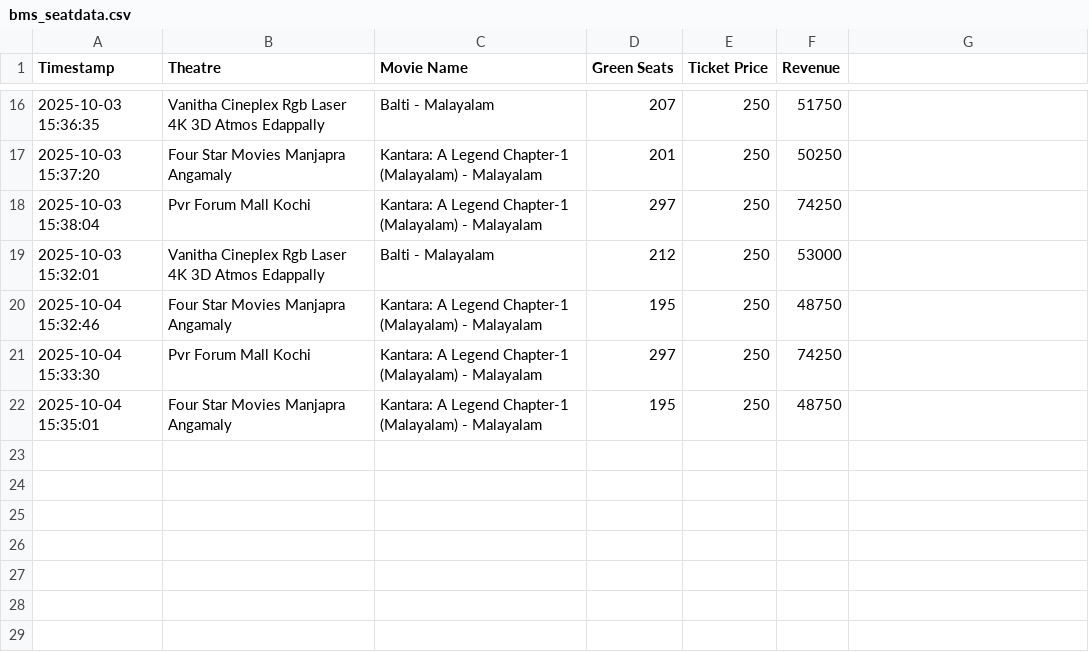
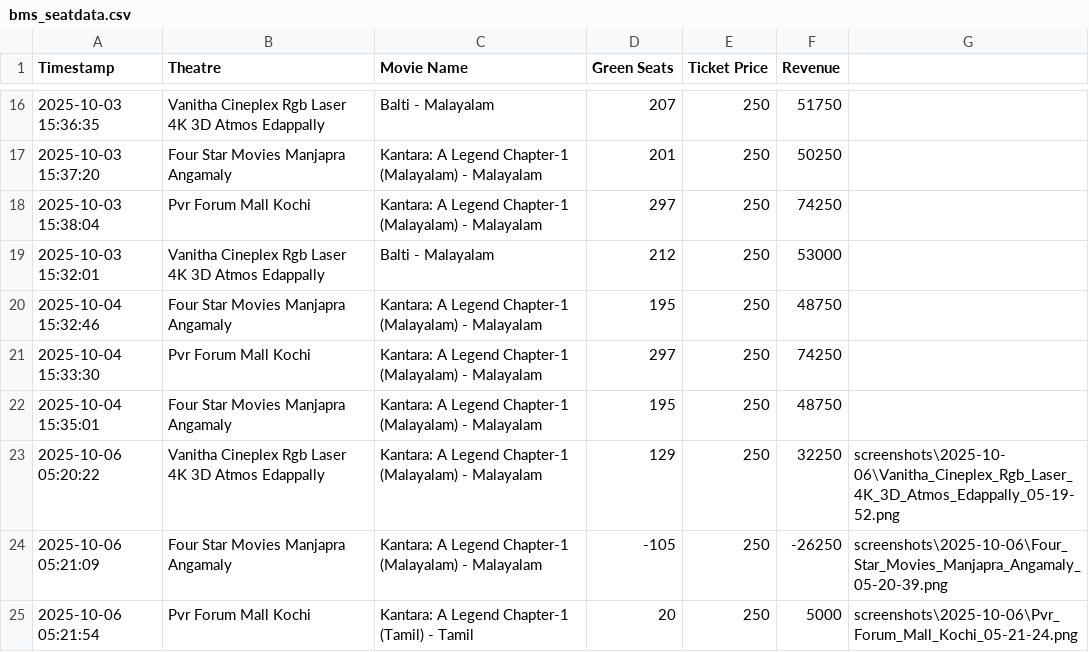
Before and after one commit to AbyJms/Cinechain, a CSV file: bms_seatdata.csv, drawn as a sheet; only a part is shown, gaps mark what is left out.

```diff
--- a/bms_seatdata.csv
+++ b/bms_seatdata.csv
@@ -22 +22,4 @@ Timestamp,Theatre,Movie Name,Green Seats,Ticket Price,Revenue
 2025-10-04 15:35:01,Four Star Movies Manjapra Angamaly,Kantara: A Legend Chapter-1 (Malayalam) - Malayalam,195,250,48750
+2025-10-06 05:20:22,Vanitha Cineplex Rgb Laser 4K 3D Atmos Edappally,Kantara: A Legend Chapter-1 (Malayalam) - Malayalam,129,250,32250,screenshots\2025-10-06\Vanitha_Cineplex_Rgb_Laser_4K_3D_Atmos_Edappally_05-19-52.png
+2025-10-06 05:21:09,Four Star Movies Manjapra Angamaly,Kantara: A Legend Chapter-1 (Malayalam) - Malayalam,-105,250,-26250,screenshots\2025-10-06\Four_Star_Movies_Manjapra_Angamaly_05-20-39.png
+2025-10-06 05:21:54,Pvr Forum Mall Kochi,Kantara: A Legend Chapter-1 (Tamil) - Tamil,20,250,5000,screenshots\2025-10-06\Pvr_Forum_Mall_Kochi_05-21-24.png
```
Also changed, not shown: 8 other files.
